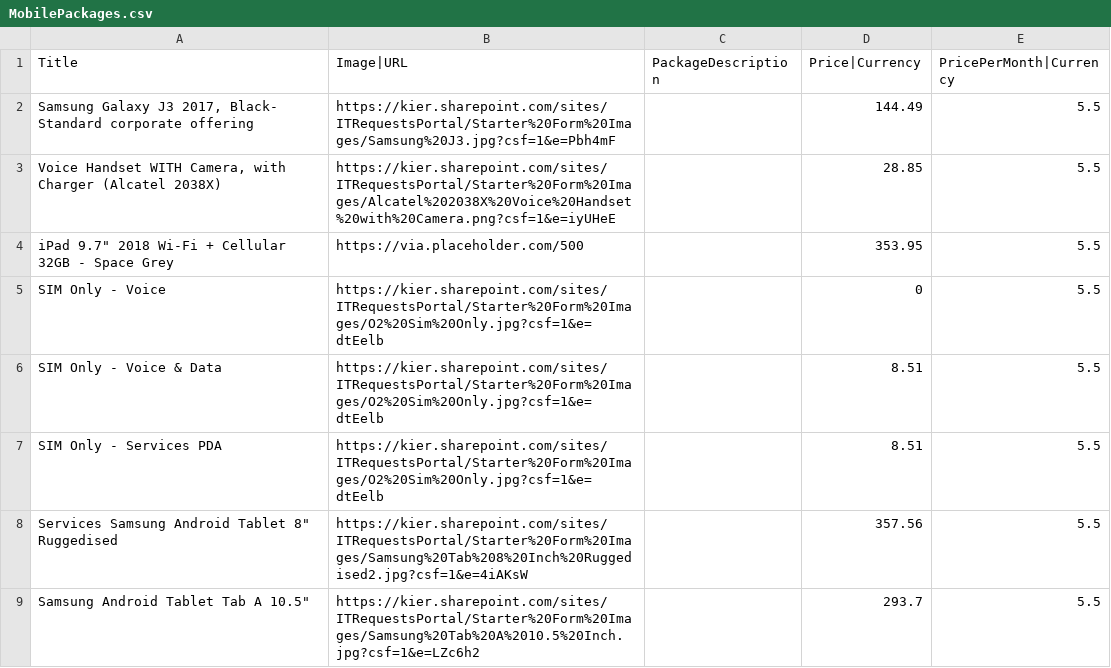
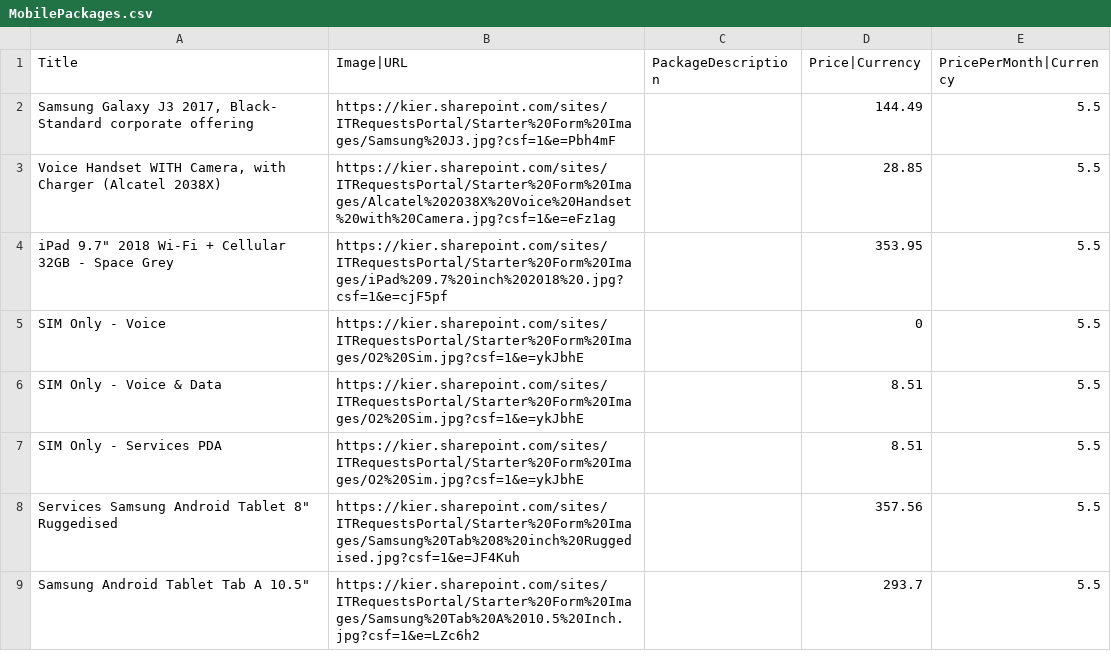
Before and after one commit to erkindunya/SPFXnewVersion, a CSV file: lists/MobilePackages.csv, drawn as a sheet.

```diff
--- a/lists/MobilePackages.csv
+++ b/lists/MobilePackages.csv
@@ -2,8 +2,8 @@ Title,Image|URL,PackageDescription,Price|Currency,PricePerMonth|Currency
 "Samsung Galaxy J3 2017, Black- Standard corporate offering",https://kier.sharepoint.com/sites/ITRequestsPortal/Starter%20Form%20Images/Samsung%20J3.jpg?csf=1&e=Pbh4mF,,144.49,5.5
-"Voice Handset WITH Camera, with Charger (Alcatel 2038X)",https://kier.sharepoint.com/sites/ITRequestsPortal/Starter%20Form%20Images/Alcatel%202038X%20Voice%20Handset%20with%20Camera.png?csf=1&e=iyUHeE,,28.85,5.5
-"iPad 9.7"" 2018 Wi-Fi + Cellular 32GB - Space Grey",https://via.placeholder.com/500,,353.95,5.5
-SIM Only - Voice,https://kier.sharepoint.com/sites/ITRequestsPortal/Starter%20Form%20Images/O2%20Sim%20Only.jpg?csf=1&e=dtEelb,,0,5.5
-SIM Only - Voice & Data,https://kier.sharepoint.com/sites/ITRequestsPortal/Starter%20Form%20Images/O2%20Sim%20Only.jpg?csf=1&e=dtEelb,,8.51,5.5
-SIM Only - Services PDA,https://kier.sharepoint.com/sites/ITRequestsPortal/Starter%20Form%20Images/O2%20Sim%20Only.jpg?csf=1&e=dtEelb,,8.51,5.5
-"Services Samsung Android Tablet 8"" Ruggedised",https://kier.sharepoint.com/sites/ITRequestsPortal/Starter%20Form%20Images/Samsung%20Tab%208%20Inch%20Ruggedised2.jpg?csf=1&e=4iAKsW,,357.56,5.5
+"Voice Handset WITH Camera, with Charger (Alcatel 2038X)",https://kier.sharepoint.com/sites/ITRequestsPortal/Starter%20Form%20Images/Alcatel%202038X%20Voice%20Handset%20with%20Camera.jpg?csf=1&e=eFz1ag,,28.85,5.5
+"iPad 9.7"" 2018 Wi-Fi + Cellular 32GB - Space Grey",https://kier.sharepoint.com/sites/ITRequestsPortal/Starter%20Form%20Images/iPad%209.7%20inch%202018%20.jpg?csf=1&e=cjF5pf,,353.95,5.5
+SIM Only - Voice,https://kier.sharepoint.com/sites/ITRequestsPortal/Starter%20Form%20Images/O2%20Sim.jpg?csf=1&e=ykJbhE,,0,5.5
+SIM Only - Voice & Data,https://kier.sharepoint.com/sites/ITRequestsPortal/Starter%20Form%20Images/O2%20Sim.jpg?csf=1&e=ykJbhE,,8.51,5.5
+SIM Only - Services PDA,https://kier.sharepoint.com/sites/ITRequestsPortal/Starter%20Form%20Images/O2%20Sim.jpg?csf=1&e=ykJbhE,,8.51,5.5
+"Services Samsung Android Tablet 8"" Ruggedised",https://kier.sharepoint.com/sites/ITRequestsPortal/Starter%20Form%20Images/Samsung%20Tab%208%20inch%20Ruggedised.jpg?csf=1&e=JF4Kuh,,357.56,5.5
 "Samsung Android Tablet Tab A 10.5""",https://kier.sharepoint.com/sites/ITRequestsPortal/Starter%20Form%20Images/Samsung%20Tab%20A%2010.5%20Inch.jpg?csf=1&e=LZc6h2,,293.7,5.5
```
Also changed, not shown: lists/ComputerPackages.csv, lists/PeripheralPackages.csv, 39 other files.
